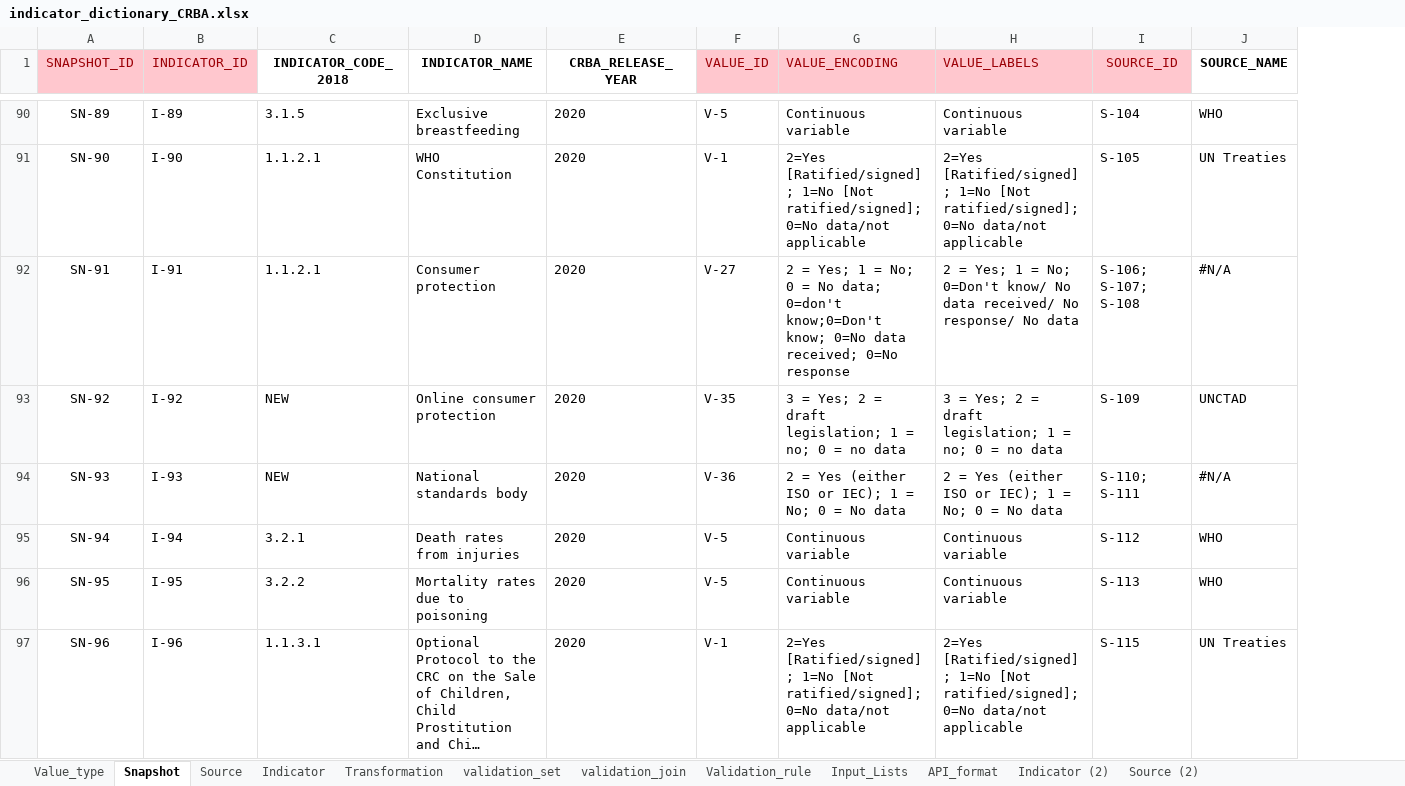
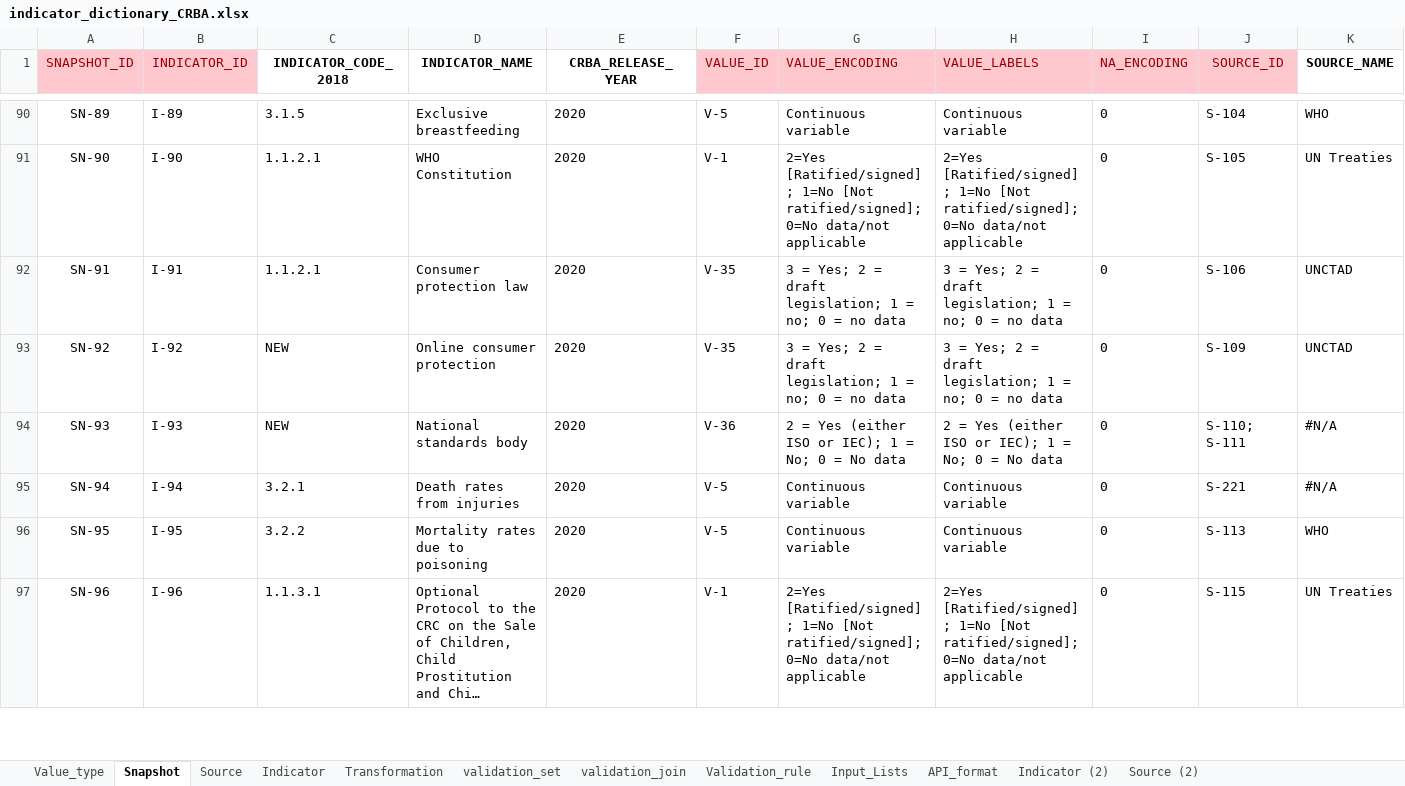
Before and after one commit to m-g-d-c/crba-etl, an Excel workbook: data_in/indicator_dictionary_CRBA.xlsx, sheet Snapshot, drawn as a sheet; only a part is shown, gaps mark what is left out; long unchanged cells end in …; values as stored, in another font and other column widths than the file's, no borders; addresses are those after the commit; the diff covers the shown part only; the diff names each change by its address in the sheet, - before the commit and + after, or states it on an @@ line.

Commit message:
Include several manually extracted data sources,
make major changes to indicator dictionary (as discussed with Alex)

Alter cleanser slightly to accomodate additional indicators

```diff
--- a/data_in/indicator_dictionary_CRBA.xlsx (sheet Snapshot)
+++ b/data_in/indicator_dictionary_CRBA.xlsx (sheet Snapshot)
+column I (NA_ENCODING), rows 90-97: all 0
-D92 (INDICATOR_NAME): Consumer protection
+D92 (INDICATOR_NAME): Consumer protection law
-F92 (VALUE_ID): V-27
+F92 (VALUE_ID): V-35
-G92 (VALUE_ENCODING): 2 = Yes; 1 = No; 0 = No data; 0=don't know;0=Don't know; 0=No data received; 0=No response
+G92 (VALUE_ENCODING): 3 = Yes; 2 = draft legislation; 1 = no; 0 = no data
-H92 (VALUE_LABELS): 2 = Yes; 1 = No; 0=Don't know/ No data received/ No response/ No data
+H92 (VALUE_LABELS): 3 = Yes; 2 = draft legislation; 1 = no; 0 = no data
-J92 (SOURCE_ID): S-106; S-107; S-108
+J92 (SOURCE_ID): S-106
-K92 (SOURCE_NAME): #N/A
+K92 (SOURCE_NAME): UNCTAD
-J95 (SOURCE_ID): S-112
+J95 (SOURCE_ID): S-221
-K95 (SOURCE_NAME): WHO
+K95 (SOURCE_NAME): #N/A
```
Also changed, not shown: 21 added rows, 77 edited cells and cell formats elsewhere in this sheet, sheet Source, sheet Indicator, sheet Value_type, sheet Input_Lists, formulas that keep their value, hidden cells, charts or pictures, data_in/all_countrynames_list.xlsx, 6 other files.
